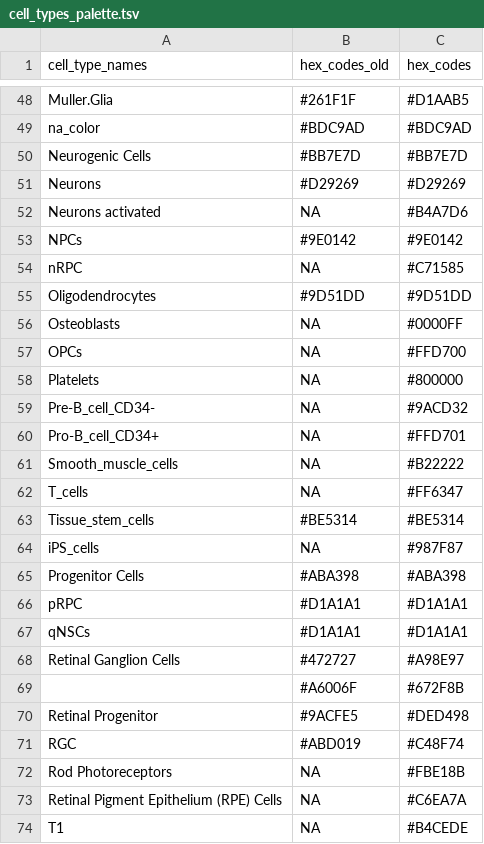
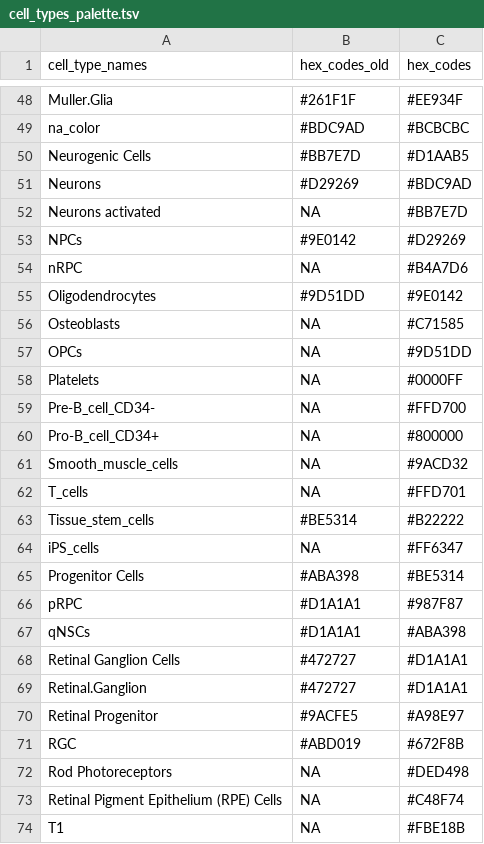
Before and after one commit to stjude-dnb-binfcore/sc-rna-seq-snap-dnb-training, a TSV file: figures/palettes/cell_types_palette.tsv, drawn as a sheet; only a part is shown, gaps mark what is left out; removed rows and columns are numbered as before the commit, all else as after; the diff covers the shown part only; the diff names each change by its address in the sheet, - before the commit and + after, or states it on an @@ line.

```diff
--- a/figures/palettes/cell_types_palette.tsv
+++ b/figures/palettes/cell_types_palette.tsv
-C48 (hex_codes): #D1AAB5
+C48 (hex_codes): #EE934F
-C49 (hex_codes): #BDC9AD
+C49 (hex_codes): #BCBCBC
-C50 (hex_codes): #BB7E7D
+C50 (hex_codes): #D1AAB5
-C51 (hex_codes): #D29269
+C51 (hex_codes): #BDC9AD
-C52 (hex_codes): #B4A7D6
+C52 (hex_codes): #BB7E7D
-C53 (hex_codes): #9E0142
+C53 (hex_codes): #D29269
-C54 (hex_codes): #C71585
+C54 (hex_codes): #B4A7D6
-C55 (hex_codes): #9D51DD
+C55 (hex_codes): #9E0142
-C56 (hex_codes): #0000FF
+C56 (hex_codes): #C71585
-C57 (hex_codes): #FFD700
+C57 (hex_codes): #9D51DD
-C58 (hex_codes): #800000
+C58 (hex_codes): #0000FF
-C59 (hex_codes): #9ACD32
+C59 (hex_codes): #FFD700
-C60 (hex_codes): #FFD701
+C60 (hex_codes): #800000
-C61 (hex_codes): #B22222
+C61 (hex_codes): #9ACD32
-C62 (hex_codes): #FF6347
+C62 (hex_codes): #FFD701
-C63 (hex_codes): #BE5314
+C63 (hex_codes): #B22222
-C64 (hex_codes): #987F87
+C64 (hex_codes): #FF6347
-C65 (hex_codes): #ABA398
+C65 (hex_codes): #BE5314
-C66 (hex_codes): #D1A1A1
+C66 (hex_codes): #987F87
-C67 (hex_codes): #D1A1A1
+C67 (hex_codes): #ABA398
-C68 (hex_codes): #A98E97
+C68 (hex_codes): #D1A1A1
-row 69:  | #A6006F | #672F8B
+row 69: Retinal.Ganglion | #472727 | #D1A1A1
-C70 (hex_codes): #DED498
+C70 (hex_codes): #A98E97
-C71 (hex_codes): #C48F74
+C71 (hex_codes): #672F8B
-C72 (hex_codes): #FBE18B
+C72 (hex_codes): #DED498
-C73 (hex_codes): #C6EA7A
+C73 (hex_codes): #C48F74
-C74 (hex_codes): #B4CEDE
+C74 (hex_codes): #FBE18B
```
Also changed, not shown: 35 edited cells elsewhere in this file.
